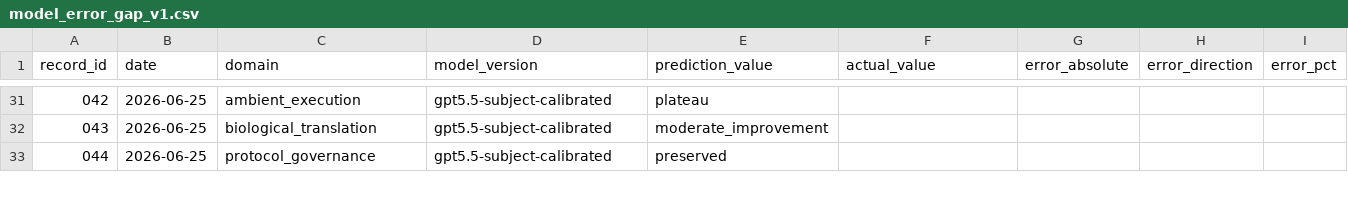
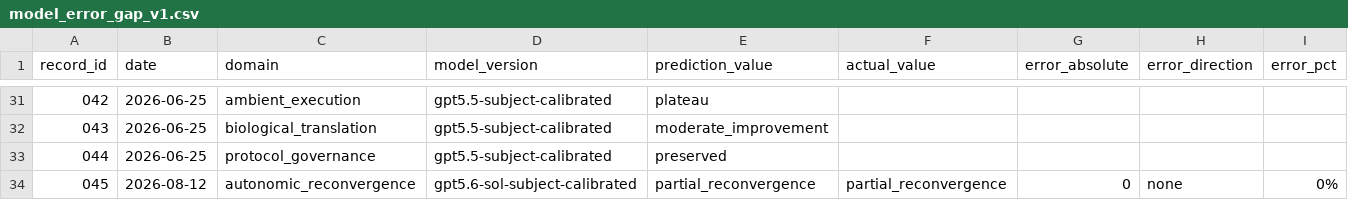
Before and after one commit to CDHughett/daniel-longitudinal-public, a CSV file: data/model_error/model_error_gap_v1.csv, drawn as a sheet; only a part is shown, gaps mark what is left out; rows hold the shown columns only; the diff covers the shown part only; the diff names each change by its address in the sheet, - before the commit and + after, or states it on an @@ line.

Commit message:
Close Model Error 045 and register Model Error 046
- close 045 as supported from its fixed August 13-16 scoring window
- record 4 of 4 favorable autonomic threshold crossings
- preserve the August 16 LI omission as testing-directed rather than recovery-driven
- keep later deload and reload observations outside the completed 045 score
- register 046 prospectively for autonomic unload/reload persistence
- retain August 17 as registration context only
- retain August 18-19 as descriptive unload and re-entry kinetics
- fix August 20-23 as the primary reload scoring window
- preserve the same four autonomic thresholds for direct comparability with 045
- keep August biological snapshot outcomes outside 046 scoring

```diff
--- a/data/model_error/model_error_gap_v1.csv
+++ b/data/model_error/model_error_gap_v1.csv
+row 34: 045 | 2026-08-12 | autonomic_reconvergence | gpt5.6-sol-subject-calibrated | partial_reconvergence | partial_reconvergence | 0 | none | 0%
```
Also changed, not shown: 4 edited cells and row numbers in column A elsewhere in this file.
